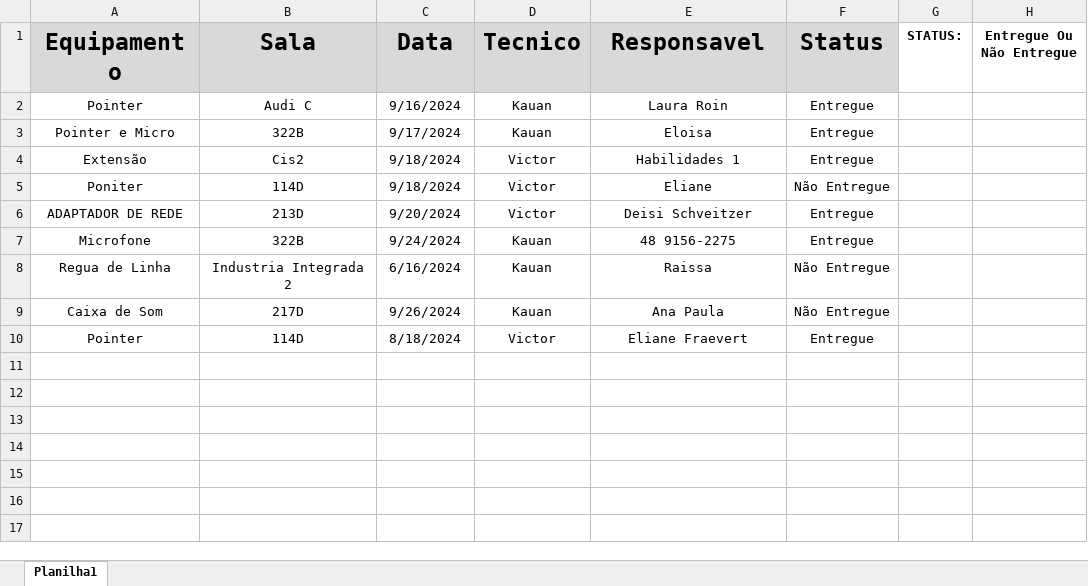
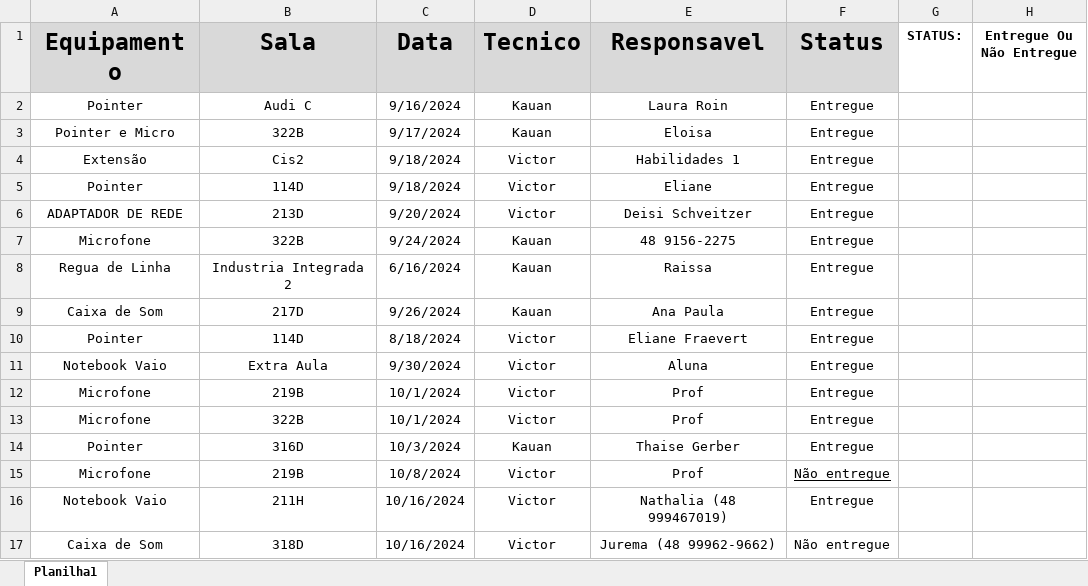
Before and after one commit to Kauansstz/bot_mail, an Excel workbook: dist/xlsx/emprestimo.xlsx, sheet Planilha1, drawn as a sheet; values as stored, in another font and other column widths than the file's, no borders; the diff names each change by its address in the sheet, - before the commit and + after, or states it on an @@ line.

```diff
--- a/dist/xlsx/emprestimo.xlsx (sheet Planilha1)
+++ b/dist/xlsx/emprestimo.xlsx (sheet Planilha1)
-A5 (Equipamento): Poniter
+A5 (Equipamento): Pointer
-F5 (Status): Não Entregue
+F5 (Status): Entregue
-F8:F9 (Status): Não Entregue
+F8:F9 (Status): Entregue
+row 11: Notebook Vaio | Extra Aula | 9/30/2024 | Victor | Aluna | Entregue
+row 12: Microfone | 219B | 10/1/2024 | Victor | Prof | Entregue
+row 13: Microfone | 322B | 10/1/2024 | Victor | Prof | Entregue
+row 14: Pointer | 316D | 10/3/2024 | Kauan | Thaise Gerber | Entregue
+row 15: Microfone | 219B | 10/8/2024 | Victor | Prof | Não entregue
+row 16: Notebook Vaio | 211H | 10/16/2024 | Victor | Nathalia (48 999467019) | Entregue
+row 17: Caixa de Som | 318D | 10/16/2024 | Victor | Jurema (48 99962-9662) | Não entregue
```
Also changed, not shown: 20 other files.
